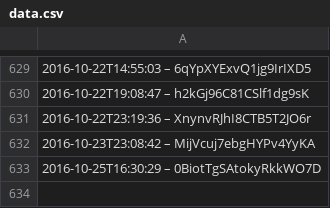
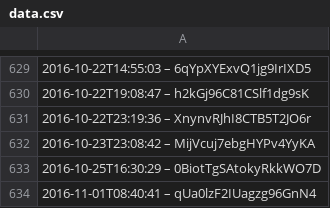
Before and after one commit to slunfuedrac/solana-trading-bot-v2, a CSV file: data.csv, drawn as a sheet; only a part is shown, gaps mark what is left out.

Commit message:
Apply patch to data.csv

```diff
--- a/data.csv
+++ b/data.csv
@@ -633 +633,2 @@
 2016-10-25T16:30:29 – 0BiotTgSAtokyRkkWO7D
+2016-11-01T08:40:41 – qUa0lzF2IUagzg96GnN4
```
